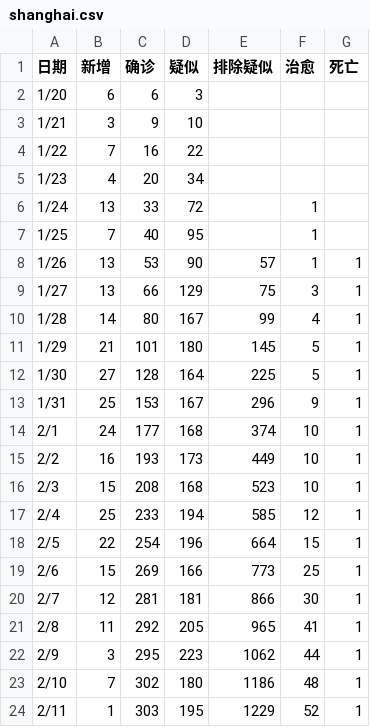
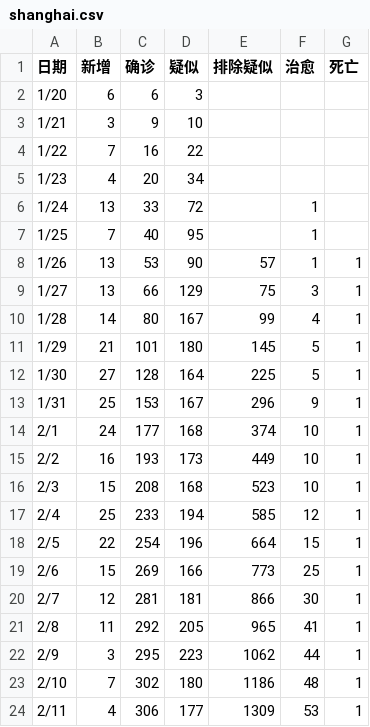
Before and after one commit to zhuzisheng/zhuzisheng.github.io, a CSV file: shanghai.csv, drawn as a sheet.

Commit message:
Update shanghai.csv

```diff
--- a/shanghai.csv
+++ b/shanghai.csv
@@ -23,2 +23,2 @@
 2/10,7,302,180,1186,48,1
-2/11,1,303,195,1229,52,1
+2/11,4,306,177,1309,53,1
```
